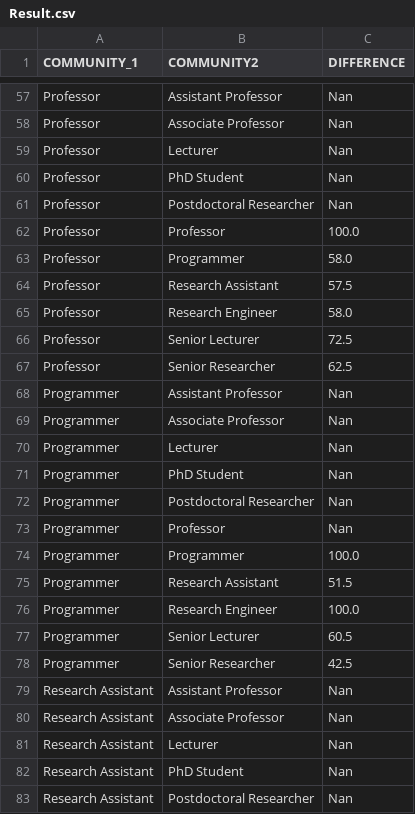
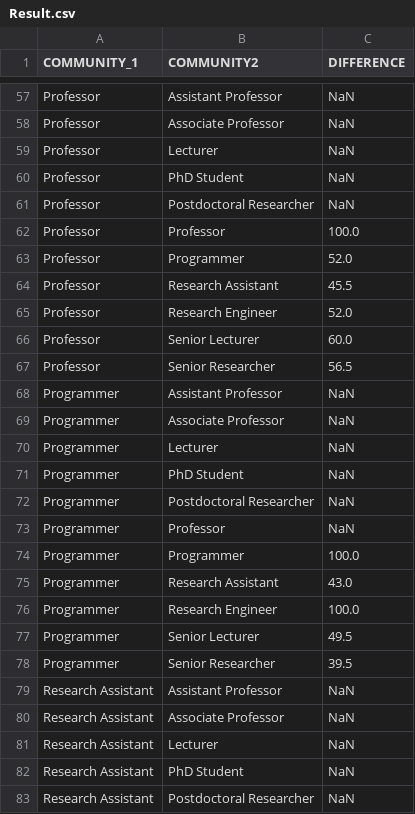
Before and after one commit to cdparra/diffcomm, a CSV file: diffcomm/data/ICWE_ICPS/Result.csv, drawn as a sheet; only a part is shown, gaps mark what is left out; the diff covers the shown part only.

```diff
--- a/diffcomm/data/ICWE_ICPS/Result.csv
+++ b/diffcomm/data/ICWE_ICPS/Result.csv
@@ -57,27 +57,27 @@
-"Professor","Assistant Professor","Nan"
-"Professor","Associate Professor","Nan"
-"Professor","Lecturer","Nan"
-"Professor","PhD Student","Nan"
-"Professor","Postdoctoral Researcher","Nan"
+"Professor","Assistant Professor","NaN"
+"Professor","Associate Professor","NaN"
+"Professor","Lecturer","NaN"
+"Professor","PhD Student","NaN"
+"Professor","Postdoctoral Researcher","NaN"
 "Professor","Professor","100.0"
-"Professor","Programmer","58.0"
-"Professor","Research Assistant","57.5"
-"Professor","Research Engineer","58.0"
-"Professor","Senior Lecturer","72.5"
-"Professor","Senior Researcher","62.5"
-"Programmer","Assistant Professor","Nan"
-"Programmer","Associate Professor","Nan"
-"Programmer","Lecturer","Nan"
-"Programmer","PhD Student","Nan"
-"Programmer","Postdoctoral Researcher","Nan"
-"Programmer","Professor","Nan"
+"Professor","Programmer","52.0"
+"Professor","Research Assistant","45.5"
+"Professor","Research Engineer","52.0"
+"Professor","Senior Lecturer","60.0"
+"Professor","Senior Researcher","56.5"
+"Programmer","Assistant Professor","NaN"
+"Programmer","Associate Professor","NaN"
+"Programmer","Lecturer","NaN"
+"Programmer","PhD Student","NaN"
+"Programmer","Postdoctoral Researcher","NaN"
+"Programmer","Professor","NaN"
 "Programmer","Programmer","100.0"
-"Programmer","Research Assistant","51.5"
+"Programmer","Research Assistant","43.0"
 "Programmer","Research Engineer","100.0"
-"Programmer","Senior Lecturer","60.5"
-"Programmer","Senior Researcher","42.5"
-"Research Assistant","Assistant Professor","Nan"
-"Research Assistant","Associate Professor","Nan"
-"Research Assistant","Lecturer","Nan"
-"Research Assistant","PhD Student","Nan"
-"Research Assistant","Postdoctoral Researcher","Nan"
+"Programmer","Senior Lecturer","49.5"
+"Programmer","Senior Researcher","39.5"
+"Research Assistant","Assistant Professor","NaN"
+"Research Assistant","Associate Professor","NaN"
+"Research Assistant","Lecturer","NaN"
+"Research Assistant","PhD Student","NaN"
+"Research Assistant","Postdoctoral Researcher","NaN"
```
Also changed, not shown: 82 edited cells elsewhere in this file, diffcomm/data/Example/Result.csv, diffcomm/data/ICWE_ICPS/VoterMembership.csv, 7 other files.
